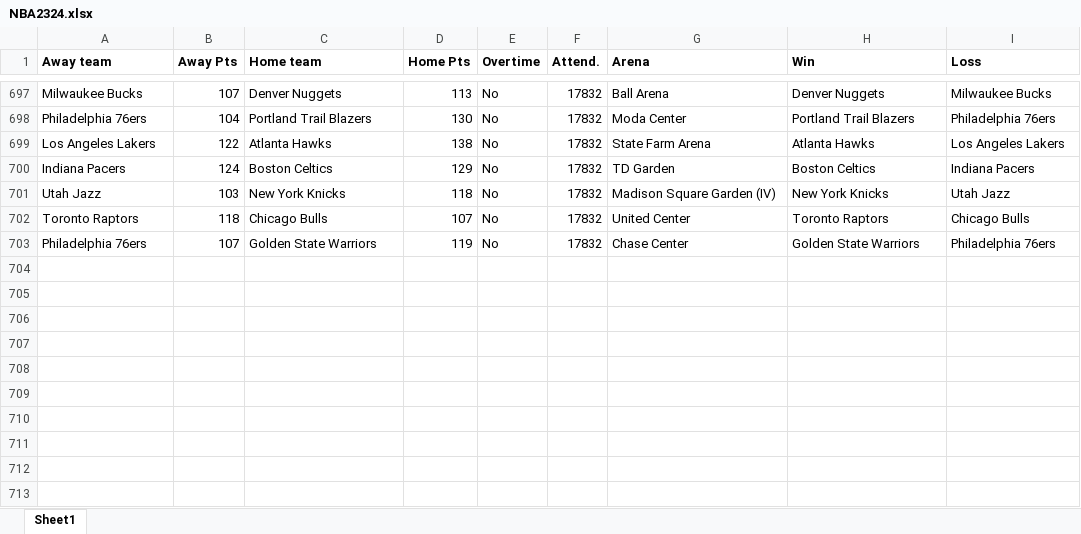
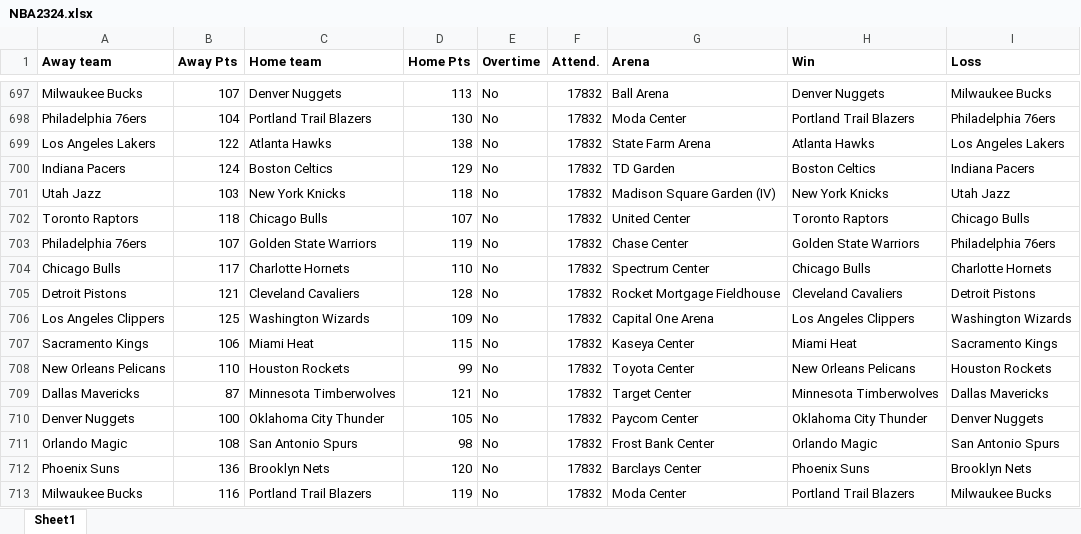
Before and after one commit to ballgorithm/NBA_Projections, an Excel workbook: NBA2324.xlsx, sheet Sheet1, drawn as a sheet; only a part is shown, gaps mark what is left out; values as stored, in another font and other column widths than the file's, no borders; the diff names each change by its address in the sheet, - before the commit and + after, or states it on an @@ line.

Commit message:
modified:   NBA2324.xlsx modified:   future.xlsx modified:   nba_forecast.ipynb

```diff
--- a/NBA2324.xlsx (sheet Sheet1)
+++ b/NBA2324.xlsx (sheet Sheet1)
+row 704: Chicago Bulls | 117 | Charlotte Hornets | 110 | No | 17832 | Spectrum Center | Chicago Bulls | Charlotte Hornets
+row 705: Detroit Pistons | 121 | Cleveland Cavaliers | 128 | No | 17832 | Rocket Mortgage Fieldhouse | Cleveland Cavaliers | Detroit Pistons
+row 706: Los Angeles Clippers | 125 | Washington Wizards | 109 | No | 17832 | Capital One Arena | Los Angeles Clippers | Washington Wizards
+row 707: Sacramento Kings | 106 | Miami Heat | 115 | No | 17832 | Kaseya Center | Miami Heat | Sacramento Kings
+row 708: New Orleans Pelicans | 110 | Houston Rockets | 99 | No | 17832 | Toyota Center | New Orleans Pelicans | Houston Rockets
+row 709: Dallas Mavericks | 87 | Minnesota Timberwolves | 121 | No | 17832 | Target Center | Minnesota Timberwolves | Dallas Mavericks
+row 710: Denver Nuggets | 100 | Oklahoma City Thunder | 105 | No | 17832 | Paycom Center | Oklahoma City Thunder | Denver Nuggets
+row 711: Orlando Magic | 108 | San Antonio Spurs | 98 | No | 17832 | Frost Bank Center | Orlando Magic | San Antonio Spurs
+row 712: Phoenix Suns | 136 | Brooklyn Nets | 120 | No | 17832 | Barclays Center | Phoenix Suns | Brooklyn Nets
+row 713: Milwaukee Bucks | 116 | Portland Trail Blazers | 119 | No | 17832 | Moda Center | Portland Trail Blazers | Milwaukee Bucks
```
Also changed, not shown: future.xlsx, 1 other file.
